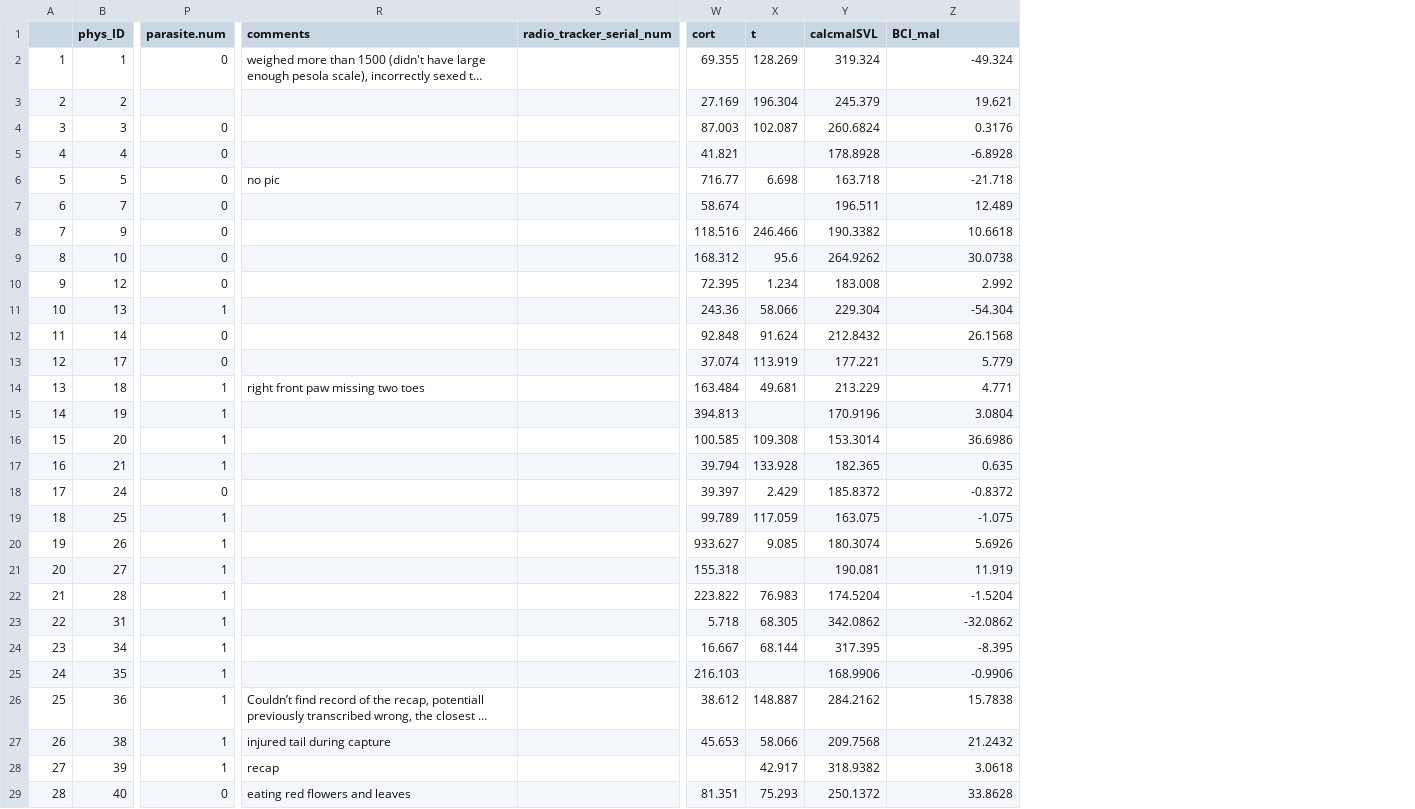
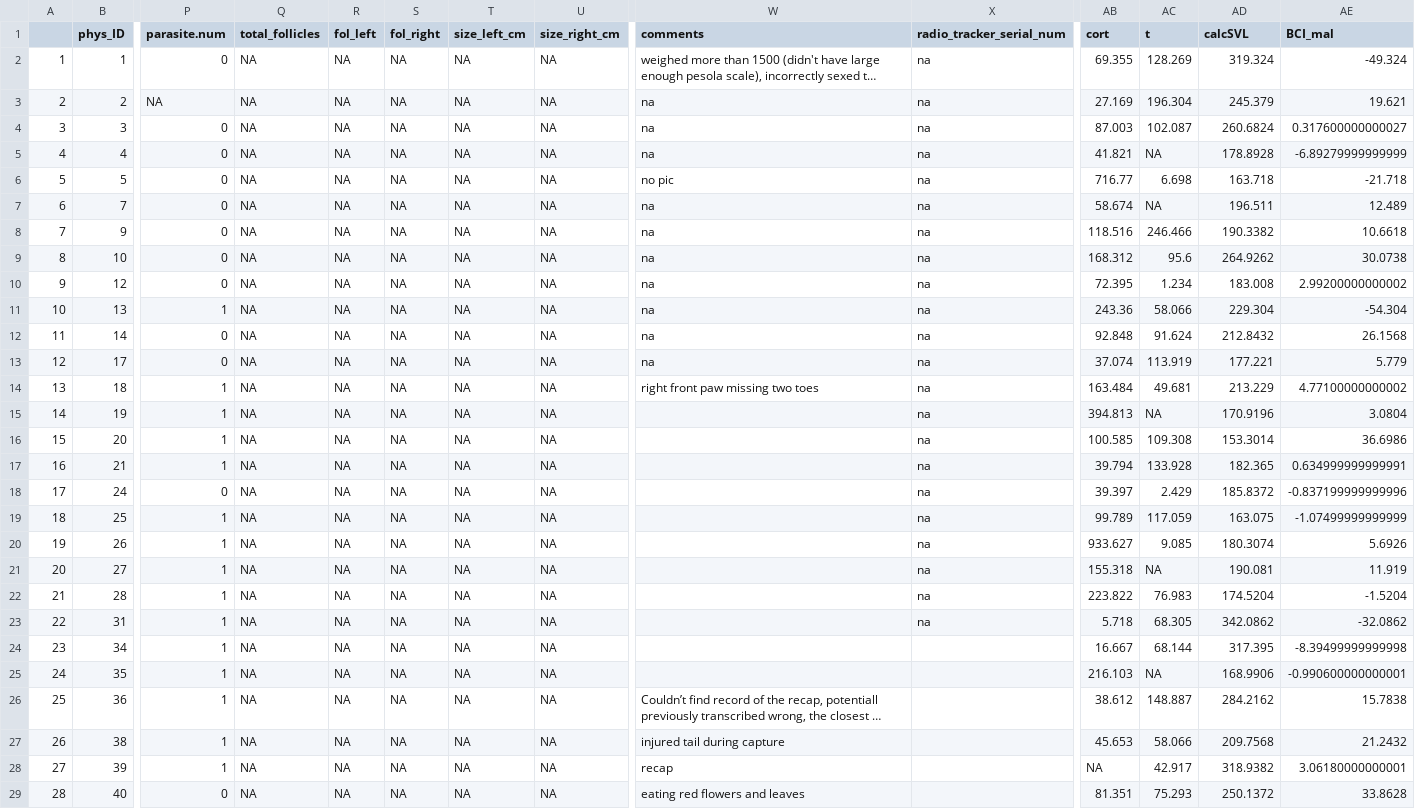
Before and after one commit to KiClaudia/HondurasPhys, a CSV file: workingdata/masterWithMalBCI.csv, drawn as a sheet; only a part is shown, gaps mark what is left out; long unchanged cells end in …; addresses are those after the commit; the diff covers the shown part only; the diff names each change by its address in the sheet, - before the commit and + after, or states it on an @@ line.

Commit message:
BCI site analysis

```diff
--- a/workingdata/masterWithMalBCI.csv
+++ b/workingdata/masterWithMalBCI.csv
+column Q (total_follicles), rows 2-29: all NA
+column R (fol_left), rows 2-29: all NA
+column S (fol_right), rows 2-29: all NA
+column T (size_left_cm), rows 2-29: all NA
+column U (size_right_cm), rows 2-29: all NA
-AD1: calcmalSVL
+AD1: calcSVL
-X2:X23 (radio_tracker_serial_num): (empty)
+X2:X23 (radio_tracker_serial_num): na
-P3 (parasite.num): (empty)
+P3 (parasite.num): NA
-W3:W5 (comments): (empty)
+W3:W5 (comments): na
-AE4 (BCI_mal): 0.3176
+AE4 (BCI_mal): 0.317600000000027
-AC5 (t): (empty)
+AC5 (t): NA
-AE5 (BCI_mal): -6.8928
+AE5 (BCI_mal): -6.89279999999999
-W7:W13 (comments): (empty)
+W7:W13 (comments): na
-AC7 (t): (empty)
+AC7 (t): NA
-AE10 (BCI_mal): 2.992
+AE10 (BCI_mal): 2.99200000000002
-AE14 (BCI_mal): 4.771
+AE14 (BCI_mal): 4.77100000000002
-AC15 (t): (empty)
+AC15 (t): NA
-AE17 (BCI_mal): 0.635
+AE17 (BCI_mal): 0.634999999999991
-AE18 (BCI_mal): -0.8372
+AE18 (BCI_mal): -0.837199999999996
-AE19 (BCI_mal): -1.075
+AE19 (BCI_mal): -1.07499999999999
-AC21 (t): (empty)
+AC21 (t): NA
-AE24 (BCI_mal): -8.395
+AE24 (BCI_mal): -8.39499999999998
-AC25 (t): (empty)
+AC25 (t): NA
-AE25 (BCI_mal): -0.9906
+AE25 (BCI_mal): -0.990600000000001
-AB28 (cort): (empty)
+AB28 (cort): NA
-AE28 (BCI_mal): 3.0618
+AE28 (BCI_mal): 3.06180000000001
```
Also changed, not shown: 36 edited cells elsewhere in this file, workingdata/masterWithFemBCI.csv, 4 other files.
